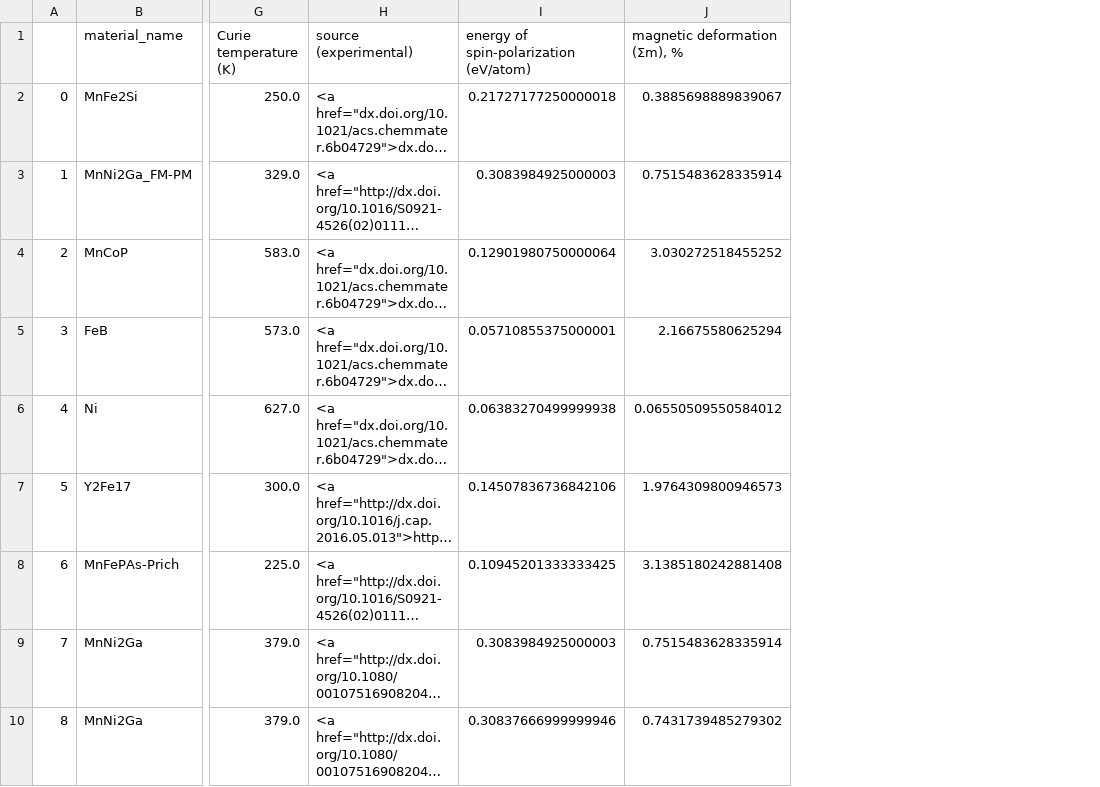
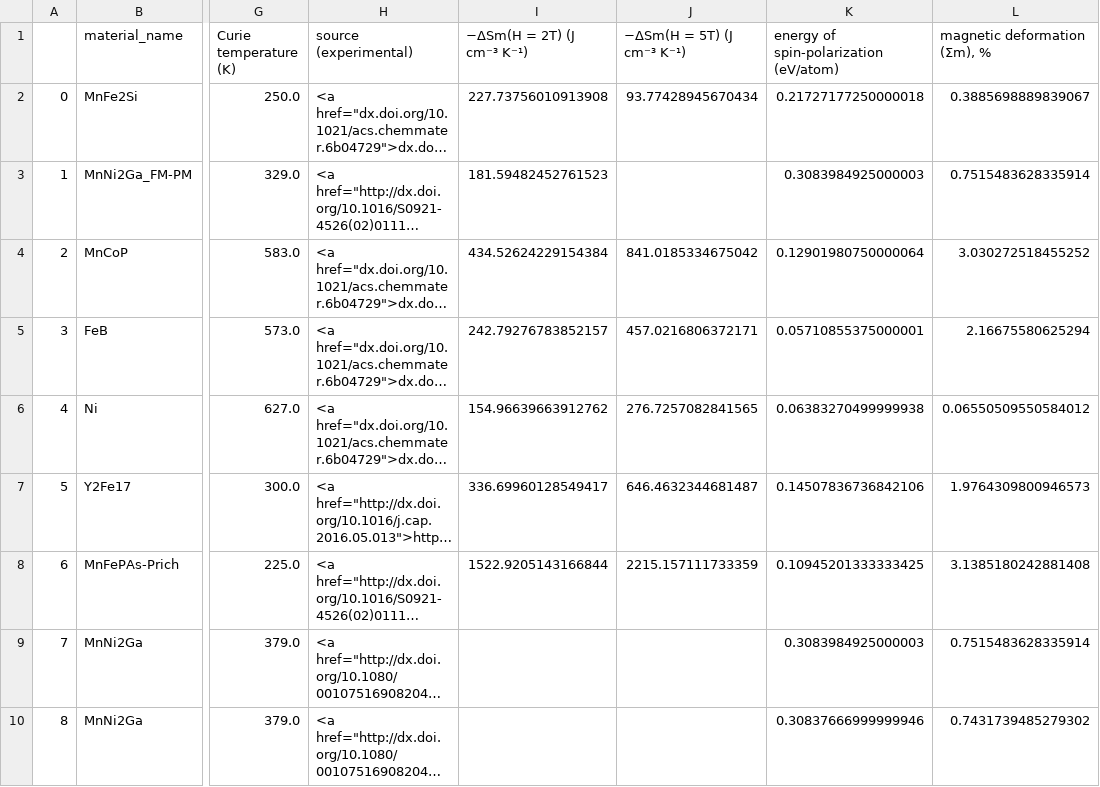
Before and after one commit to jdbocarsly/magnets, a CSV file: clean_df2.csv, drawn as a sheet; only a part is shown, gaps mark what is left out; long unchanged cells end in …; the diff names each change by its address in the sheet, - before the commit and + after, or states it on an @@ line.

```diff
--- a/clean_df2.csv
+++ b/clean_df2.csv
+column I (−ΔSm(H = 2T) (J cm⁻³ K⁻¹)), rows 2-8: 227.73756010913908 | 181.59482452761523 | 434.52624229154384 | 242.79276783852157 | 154.96639663912762 | 336.69960128549417 | 1522.9205143166844
+column J (−ΔSm(H = 5T) (J cm⁻³ K⁻¹)), rows 2-8: 93.77428945670434 |  | 841.0185334675042 | 457.0216806372171 | 276.7257082841565 | 646.4632344681487 | 2215.157111733359
```
Also changed, not shown: 3 other files.
